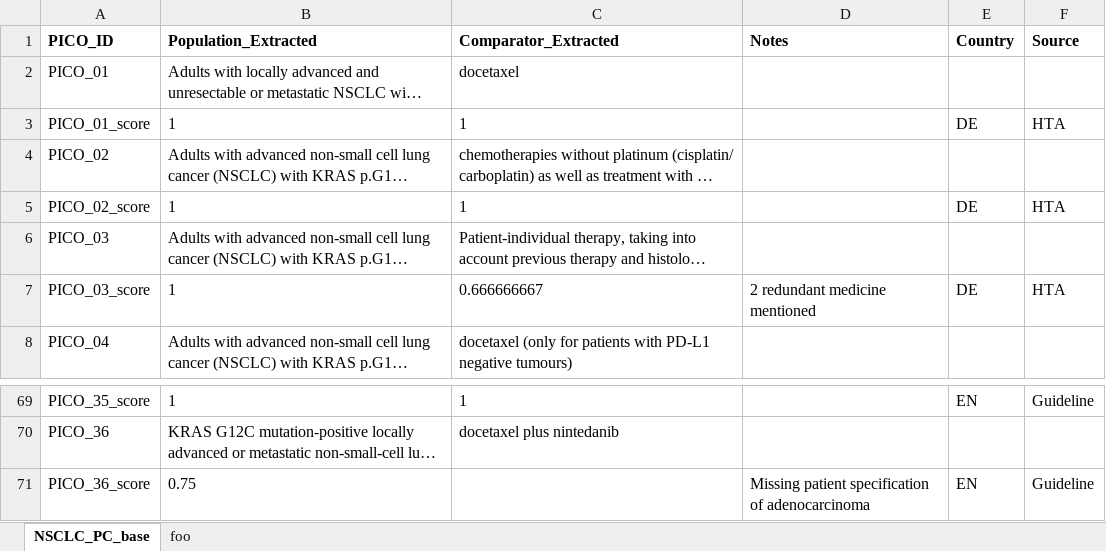
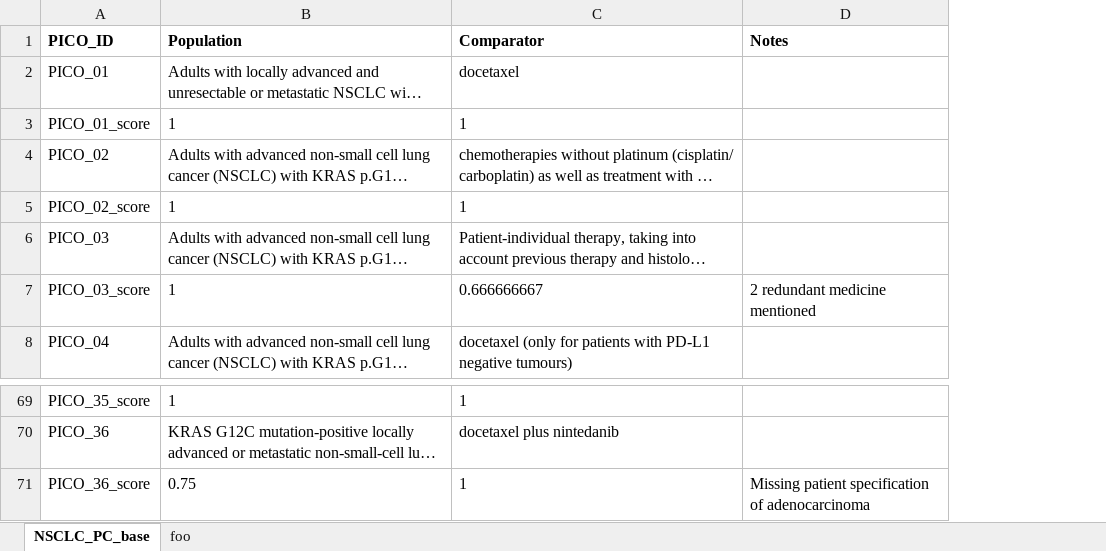
Before and after one commit to BartJanBoverhof/pico-parser-llm, an Excel workbook: results/scored/NSCLC_precision.xlsx, sheet NSCLC_PC_base, drawn as a sheet; only a part is shown, gaps mark what is left out; long unchanged cells end in …; values as stored, in another font and other column widths than the file's, no borders; the diff names each change by its address in the sheet, - before the commit and + after, or states it on an @@ line.

```diff
--- a/results/scored/NSCLC_precision.xlsx (sheet NSCLC_PC_base)
+++ b/results/scored/NSCLC_precision.xlsx (sheet NSCLC_PC_base)
-column E (Country), rows 3-7: DE |  | DE |  | DE; rows 69-71: EN |  | EN
-column F (Source), rows 3-7: HTA |  | HTA |  | HTA; rows 69-71: Guideline |  | Guideline
-B1: Population_Extracted
+B1: Population
-C1: Comparator_Extracted
+C1: Comparator
-C71 (Comparator): (empty)
+C71 (Comparator): 1
```
Also changed, not shown: sheet foo, results/scored/HCC_precision.xlsx, 2 other files.
